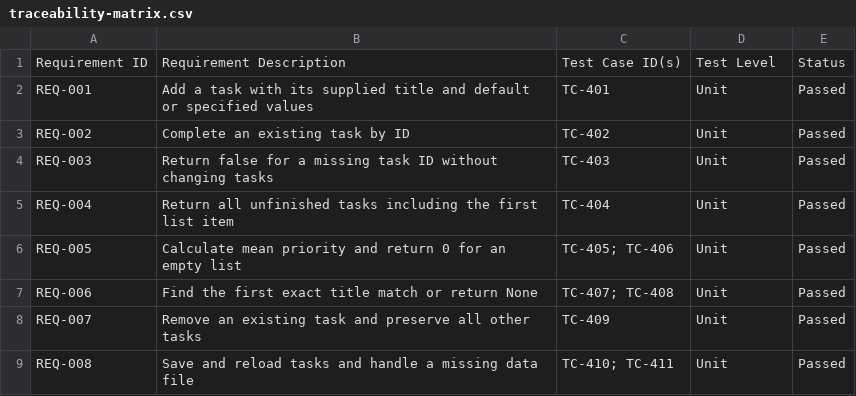
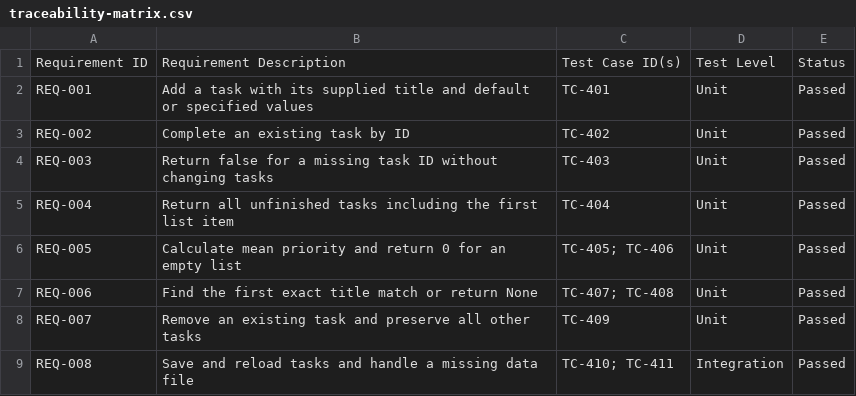
Before and after one commit to MotheoMmolawa/Comp441-Labs-task-manager-sample-repo, a CSV file: lab-4-solutions/traceability-matrix.csv, drawn as a sheet.

```diff
--- a/lab-4-solutions/traceability-matrix.csv
+++ b/lab-4-solutions/traceability-matrix.csv
@@ -8,2 +8,2 @@ REQ-006,Find the first exact title match or return None,TC-407; TC-408,Unit,Pass
 REQ-007,Remove an existing task and preserve all other tasks,TC-409,Unit,Passed
-REQ-008,Save and reload tasks and handle a missing data file,TC-410; TC-411,Unit,Passed
+REQ-008,Save and reload tasks and handle a missing data file,TC-410; TC-411,Integration,Passed
```
Also changed, not shown: 4 other files.
